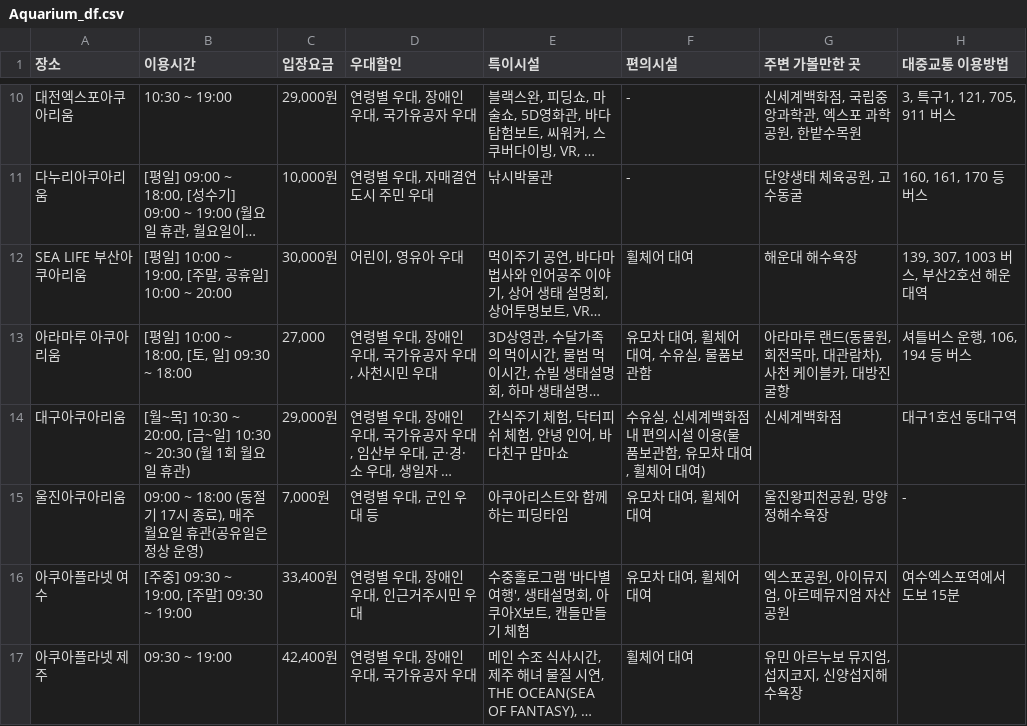
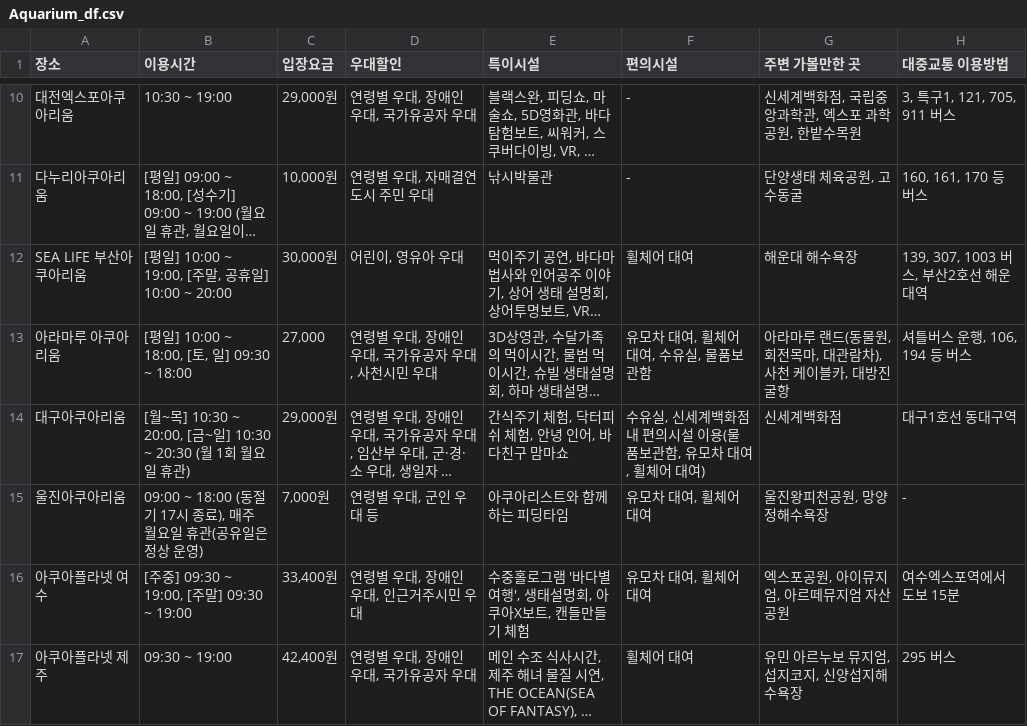
Before and after one commit to JJulme/flask, a CSV file: Aquarium_df.csv, drawn as a sheet; only a part is shown, gaps mark what is left out; long unchanged cells end in …; the diff names each change by its address in the sheet, - before the commit and + after, or states it on an @@ line.

```diff
--- a/Aquarium_df.csv
+++ b/Aquarium_df.csv
-H17 (대중교통 이용방법): (empty)
+H17 (대중교통 이용방법): 295 버스
```
Also changed, not shown: Zoo_df.csv, 1 other file.
